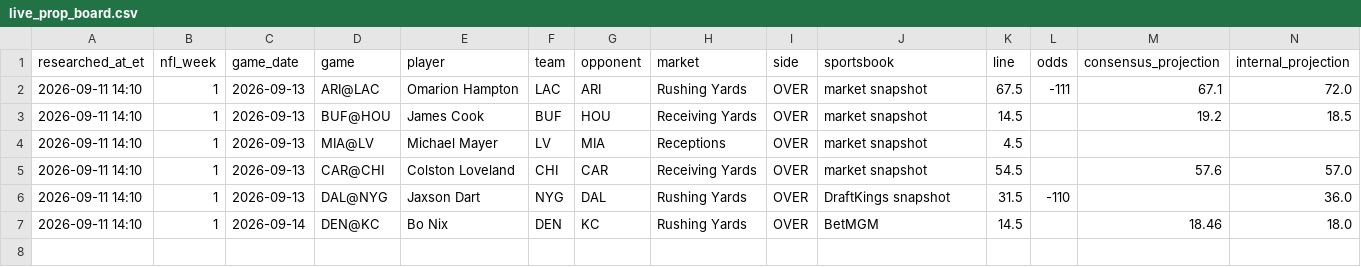
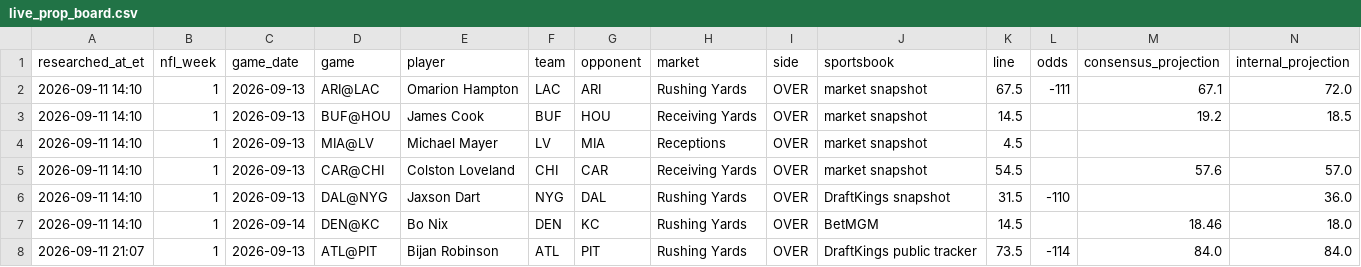
Before and after one commit to jamesddestefano-ui/NFL-Prop-Bets, a CSV file: data/live_prop_board.csv, drawn as a sheet; only a part is shown; rows hold the shown columns only; the diff names each change by its address in the sheet, - before the commit and + after, or states it on an @@ line.

Commit message:
Add conditional Bijan Week 1 rushing over watch

```diff
--- a/data/live_prop_board.csv
+++ b/data/live_prop_board.csv
+row 8: 2026-09-11 21:07 | 1 | 2026-09-13 | ATL@PIT | Bijan Robinson | ATL | PIT | Rushing Yards | OVER | DraftKings public tracker | 73.5 | -114 | 84.0 | 84.0
```
